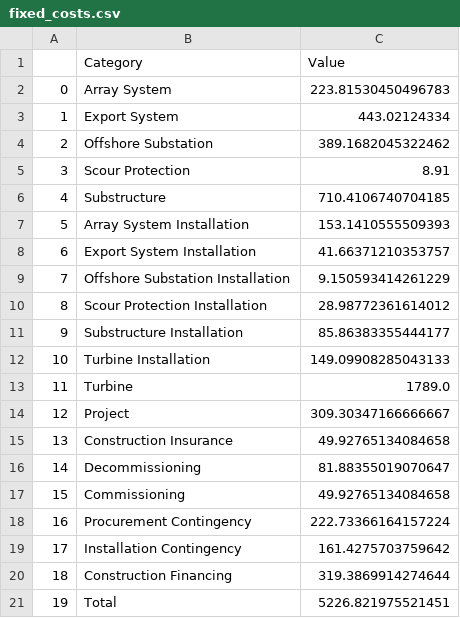
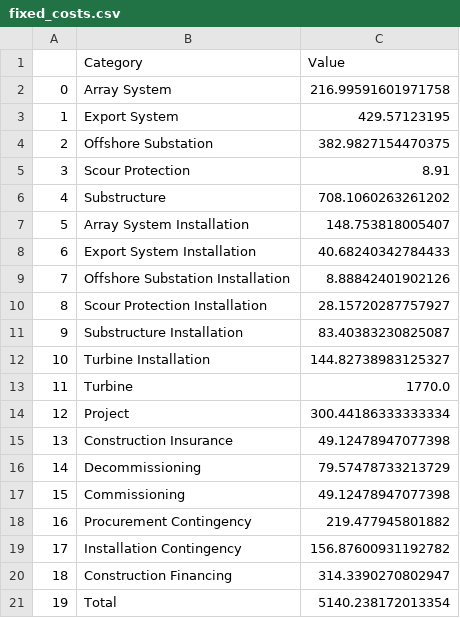
Before and after one commit to dmulash/ORBIT, a CSV file: examples/fixed_costs.csv, drawn as a sheet.

```diff
--- a/examples/fixed_costs.csv
+++ b/examples/fixed_costs.csv
@@ -1,21 +1,21 @@
 ,Category,Value
-0,Array System,223.81530450496783
-1,Export System,443.02124334
-2,Offshore Substation,389.1682045322462
+0,Array System,216.99591601971758
+1,Export System,429.57123195
+2,Offshore Substation,382.9827154470375
 3,Scour Protection,8.91
-4,Substructure,710.4106740704185
-5,Array System Installation,153.1410555509393
-6,Export System Installation,41.66371210353757
-7,Offshore Substation Installation,9.150593414261229
-8,Scour Protection Installation,28.98772361614012
-9,Substructure Installation,85.86383355444177
-10,Turbine Installation,149.09908285043133
-11,Turbine,1789.0
-12,Project,309.30347166666667
-13,Construction Insurance,49.92765134084658
-14,Decommissioning,81.88355019070647
-15,Commissioning,49.92765134084658
-16,Procurement Contingency,222.73366164157224
-17,Installation Contingency,161.4275703759642
-18,Construction Financing,319.3869914274644
-19,Total,5226.821975521451
+4,Substructure,708.1060263261202
+5,Array System Installation,148.753818005407
+6,Export System Installation,40.68240342784433
+7,Offshore Substation Installation,8.88842401902126
+8,Scour Protection Installation,28.15720287757927
+9,Substructure Installation,83.40383230825087
+10,Turbine Installation,144.82738983125327
+11,Turbine,1770.0
+12,Project,300.44186333333334
+13,Construction Insurance,49.12478947077398
+14,Decommissioning,79.57478733213729
+15,Commissioning,49.12478947077398
+16,Procurement Contingency,219.477945801882
+17,Installation Contingency,156.87600931192782
+18,Construction Financing,314.3390270802947
+19,Total,5140.238172013354
```
Also changed, not shown: examples/floating_costs.csv, 42 other files.
